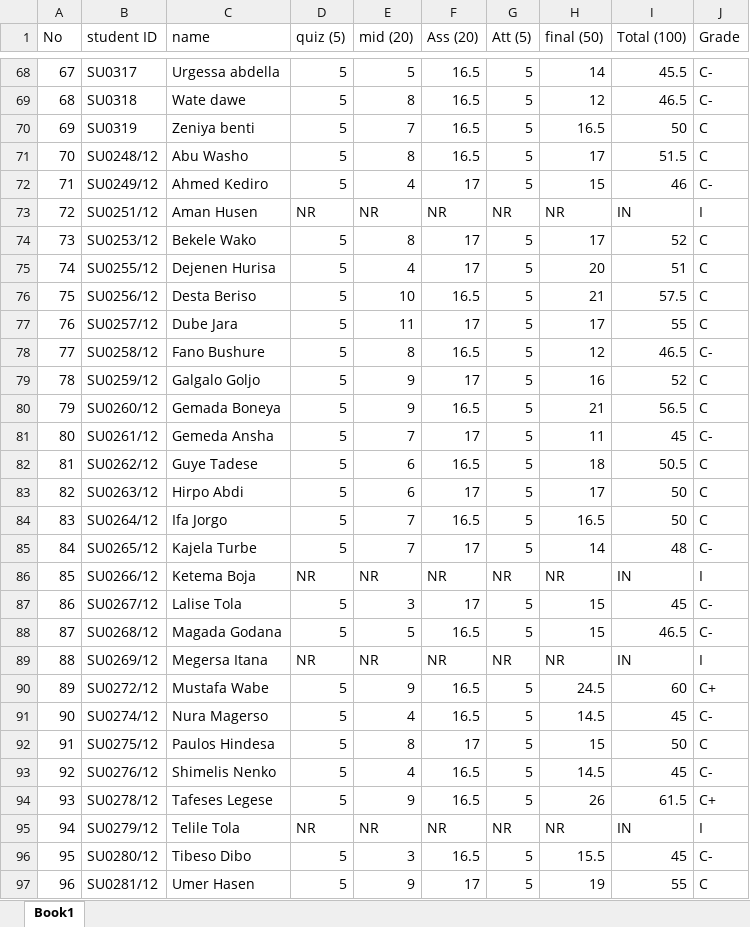
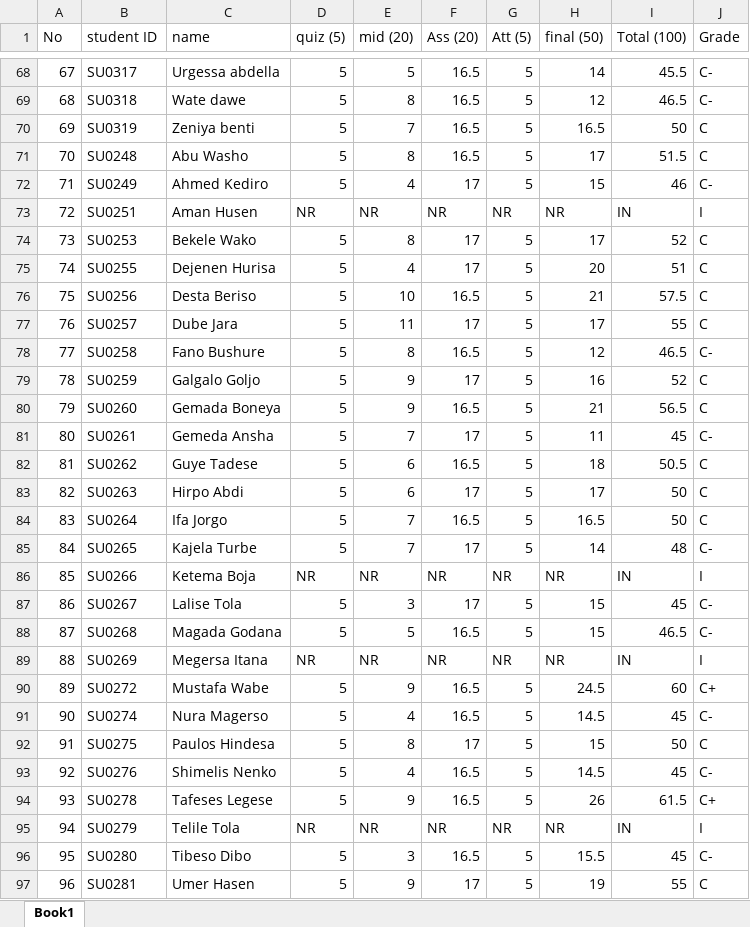
Before and after one commit to kelemul/BHU_score, an Excel workbook: Book1.xlsx, sheet Book1, drawn as a sheet; only a part is shown, gaps mark what is left out; values as stored, in another font and other column widths than the file's, no borders; the diff names each change by its address in the sheet, - before the commit and + after, or states it on an @@ line.

Commit message:
Add files via upload

```diff
--- a/Book1.xlsx (sheet Book1)
+++ b/Book1.xlsx (sheet Book1)
-B71 (student ID): SU0248/12
+B71 (student ID): SU0248
-B72 (student ID): SU0249/12
+B72 (student ID): SU0249
-B73 (student ID): SU0251/12
+B73 (student ID): SU0251
-B74 (student ID): SU0253/12
+B74 (student ID): SU0253
-B75 (student ID): SU0255/12
+B75 (student ID): SU0255
-B76 (student ID): SU0256/12
+B76 (student ID): SU0256
-B77 (student ID): SU0257/12
+B77 (student ID): SU0257
-B78 (student ID): SU0258/12
+B78 (student ID): SU0258
-B79 (student ID): SU0259/12
+B79 (student ID): SU0259
-B80 (student ID): SU0260/12
+B80 (student ID): SU0260
-B81 (student ID): SU0261/12
+B81 (student ID): SU0261
-B82 (student ID): SU0262/12
+B82 (student ID): SU0262
-B83 (student ID): SU0263/12
+B83 (student ID): SU0263
-B84 (student ID): SU0264/12
+B84 (student ID): SU0264
-B85 (student ID): SU0265/12
+B85 (student ID): SU0265
-B86 (student ID): SU0266/12
+B86 (student ID): SU0266
-B87 (student ID): SU0267/12
+B87 (student ID): SU0267
-B88 (student ID): SU0268/12
+B88 (student ID): SU0268
-B89 (student ID): SU0269/12
+B89 (student ID): SU0269
-B90 (student ID): SU0272/12
+B90 (student ID): SU0272
-B91 (student ID): SU0274/12
+B91 (student ID): SU0274
-B92 (student ID): SU0275/12
+B92 (student ID): SU0275
-B93 (student ID): SU0276/12
+B93 (student ID): SU0276
-B94 (student ID): SU0278/12
+B94 (student ID): SU0278
-B95 (student ID): SU0279/12
+B95 (student ID): SU0279
-B96 (student ID): SU0280/12
+B96 (student ID): SU0280
-B97 (student ID): SU0281/12
+B97 (student ID): SU0281
```
